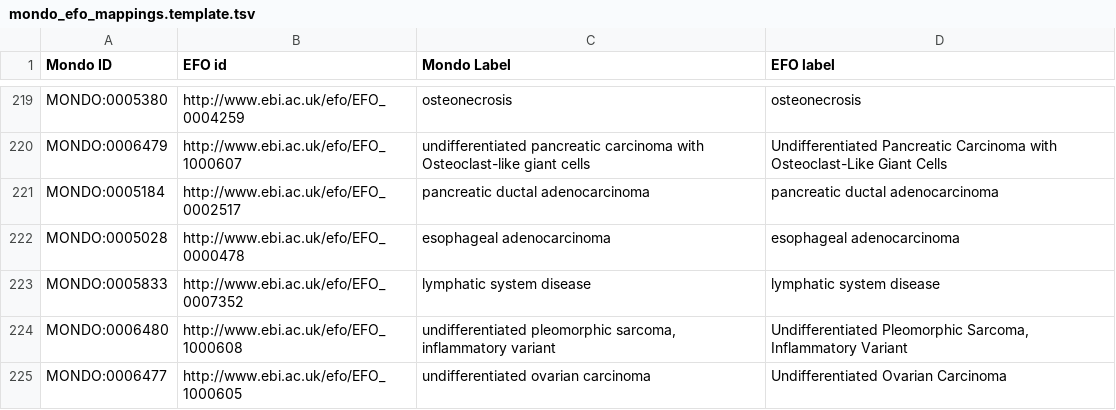
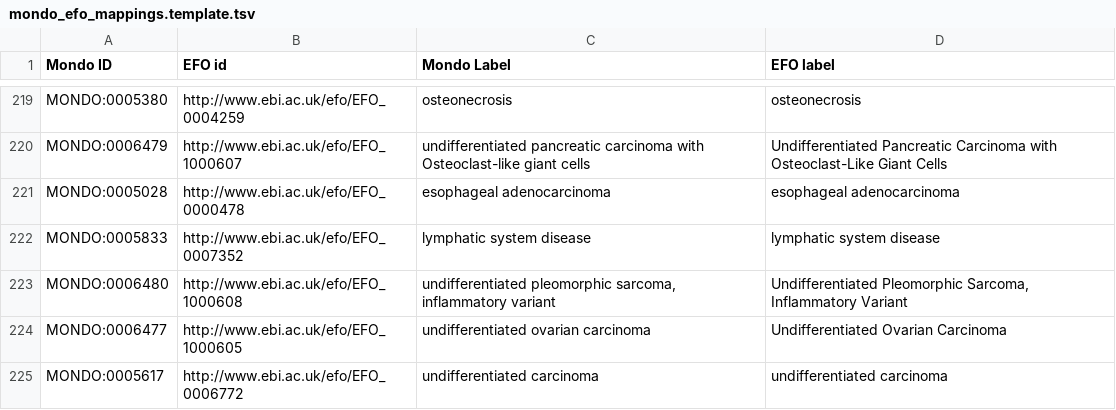
Before and after one commit to EBISPOT/efo, a TSV file: src/ontology/components/mondo_efo_mappings.template.tsv, drawn as a sheet; only a part is shown, gaps mark what is left out; the shorter side is filled out with more unchanged rows.

```diff
--- a/src/ontology/components/mondo_efo_mappings.template.tsv
+++ b/src/ontology/components/mondo_efo_mappings.template.tsv
@@ -220,3 +220,2 @@ MONDO:0005380	http://www.ebi.ac.uk/efo/EFO_0004259	osteonecrosis	osteonecrosis
 MONDO:0006479	http://www.ebi.ac.uk/efo/EFO_1000607	undifferentiated pancreatic carcinoma with Osteoclast-like giant cells	Undifferentiated Pancreatic Carcinoma with Osteoclast-Like Giant Cells
-MONDO:0005184	http://www.ebi.ac.uk/efo/EFO_0002517	pancreatic ductal adenocarcinoma	pancreatic ductal adenocarcinoma
 MONDO:0005028	http://www.ebi.ac.uk/efo/EFO_0000478	esophageal adenocarcinoma	esophageal adenocarcinoma
```
Also changed, not shown: src/ontology/components/mondo_efo_mappings.tsv, src/ontology/reports/class-count-by-prefix.tsv, 8 other files.
